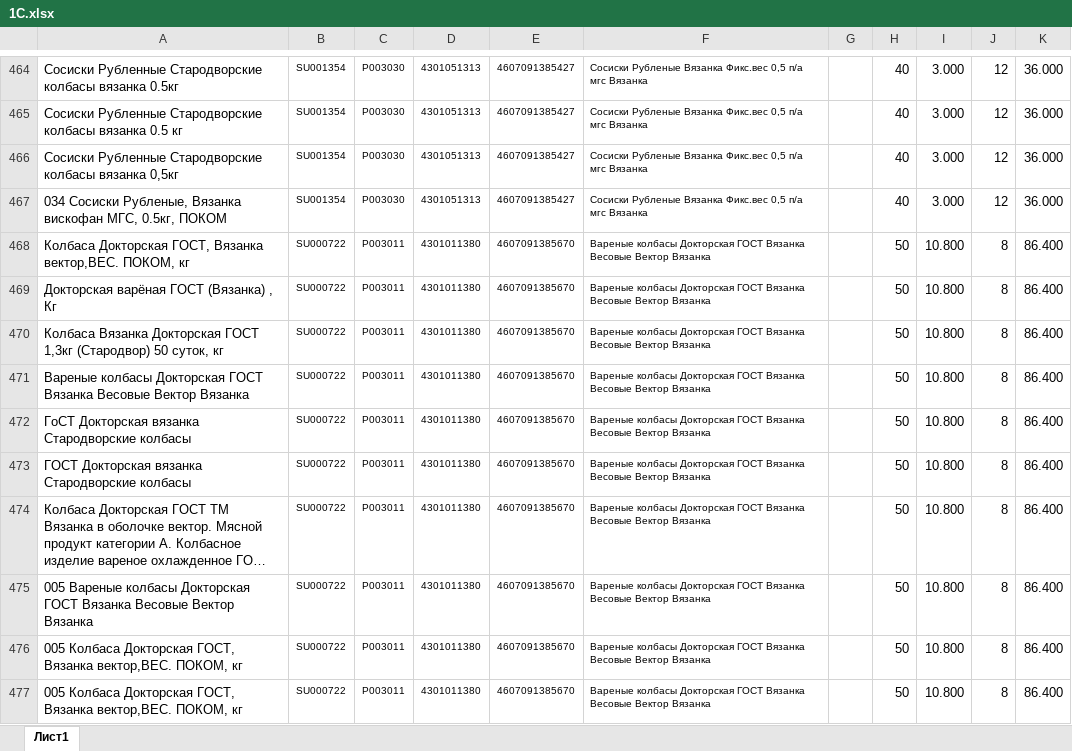
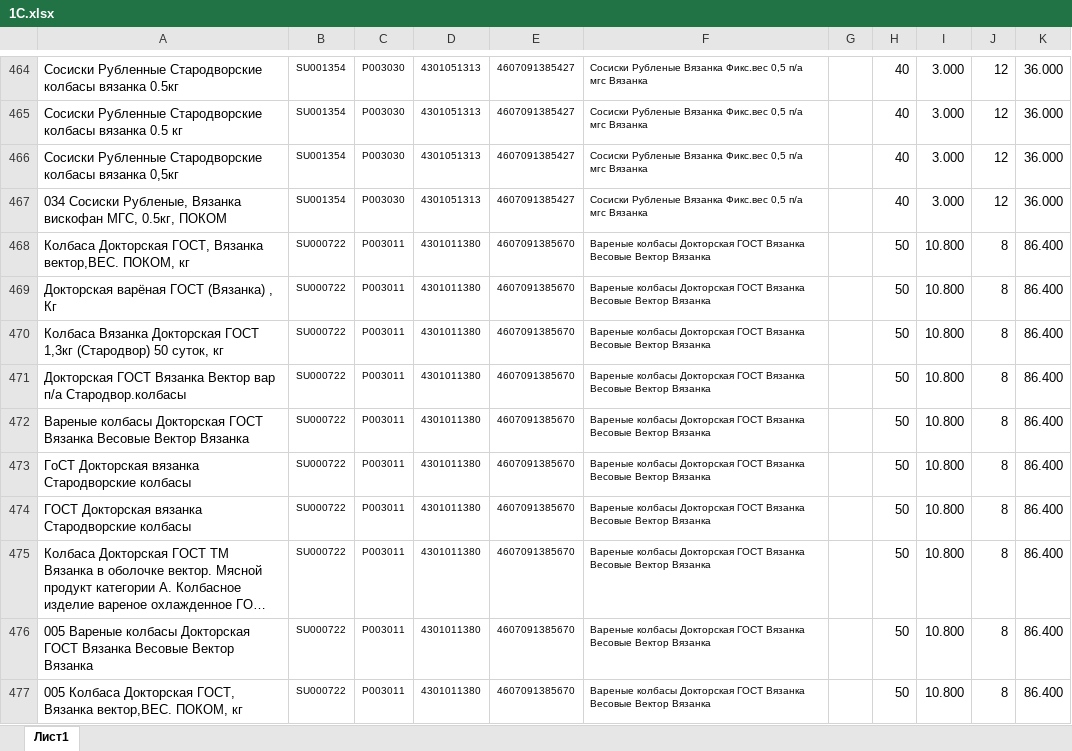
Before and after one commit to Fejanin/pokom_ki, an Excel workbook: moduls/1С.xlsx, sheet Лист1, drawn as a sheet; only a part is shown, gaps mark what is left out; the shorter side is filled out with more unchanged rows; long unchanged cells end in …; values as stored, in another font and other column widths than the file's, no borders; the diff names each change by its address in the sheet, - before the commit and + after, or states it on an @@ line.

```diff
--- a/moduls/1С.xlsx (sheet Лист1)
+++ b/moduls/1С.xlsx (sheet Лист1)
+row 471: Докторская ГОСТ Вязанка Вектор вар п/а Стародвор.колбасы | SU000722 | P003011 | 4301011380 | 4607091385670 | Вареные колбасы Докторская ГОСТ Вязанка Весовые Вектор Вязанка |  | 50 | 10.800 | 8 | 86.400
```
Also changed, not shown: 9 other files.
